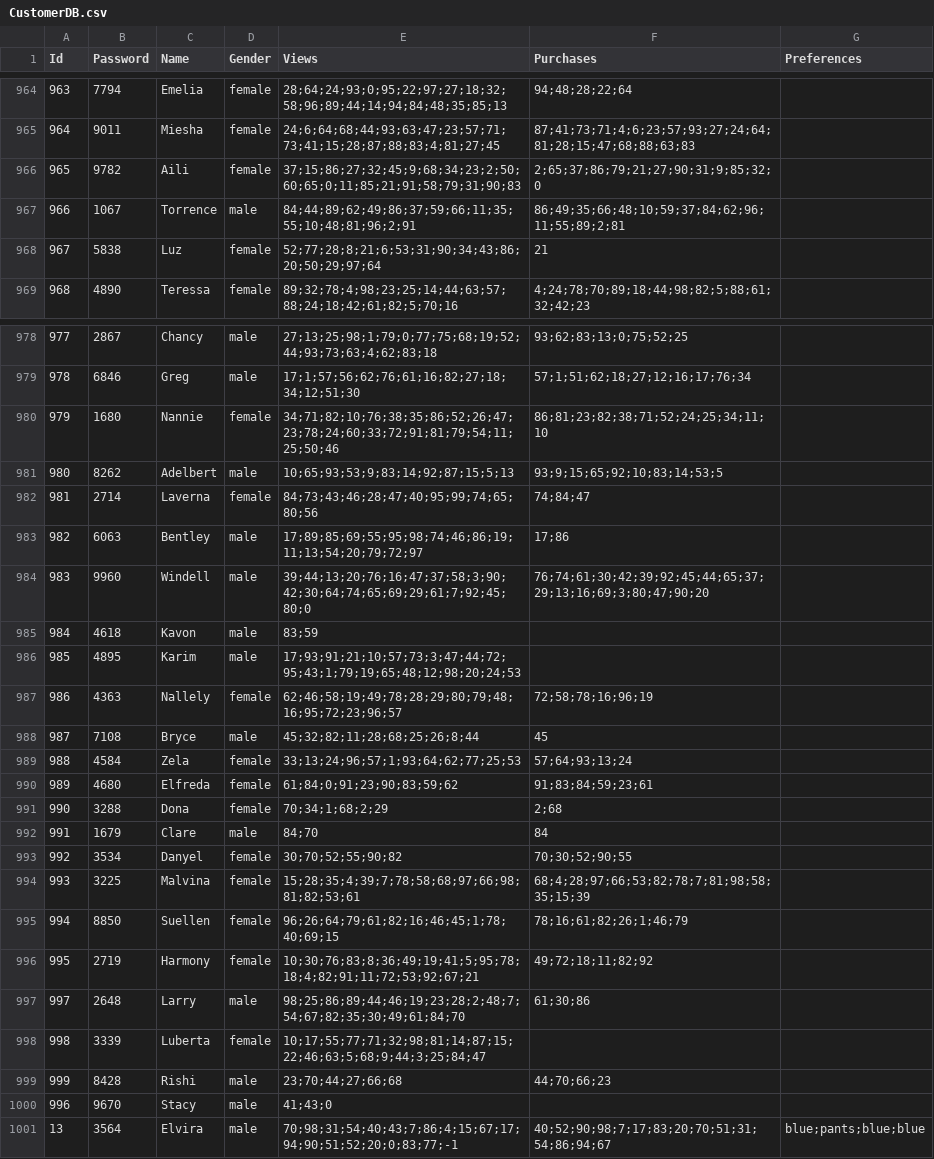
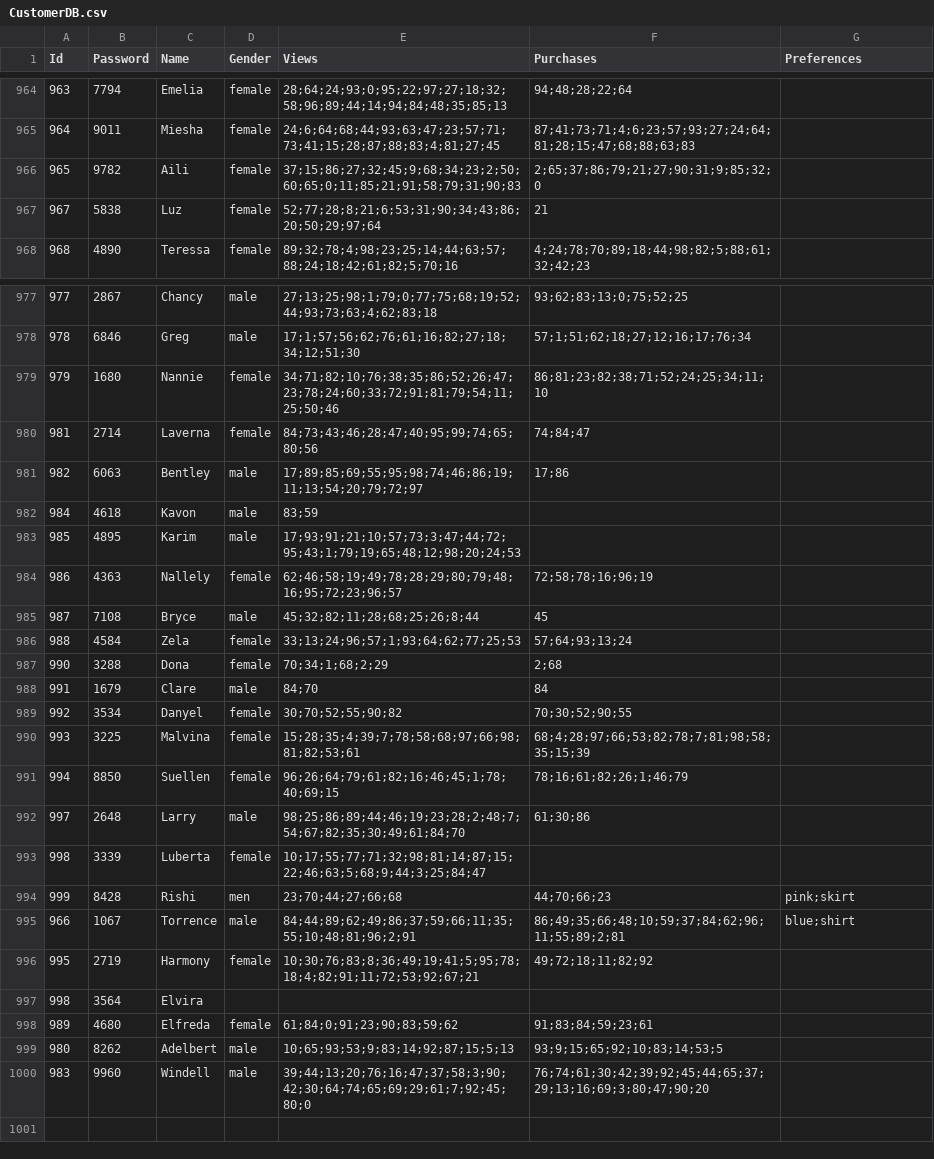
Before and after one commit to FRYoussef/multi-agent-store, a CSV file: DB/CustomerDB.csv, drawn as a sheet; only a part is shown, gaps mark what is left out; removed rows and columns are numbered as before the commit, all else as after; the diff names each change by its address in the sheet, - before the commit and + after, or states it on an @@ line.

```diff
--- a/DB/CustomerDB.csv
+++ b/DB/CustomerDB.csv
-row 967: 966 | 1067 | Torrence | male | 84;44;89;62;49;86;37;59;66;11;35;55;10;48;81;96;2;91 | 86;49;35;66;48;10;59;37;84;62;96;11;55;89;2;81
-D994 (Gender): male
+D994 (Gender): men
-G994 (Preferences): (empty)
+G994 (Preferences): pink;skirt
-row 1000: 996 | 9670 | Stacy | male | 41;43;0
+row 995: 966 | 1067 | Torrence | male | 84;44;89;62;49;86;37;59;66;11;35;55;10;48;81;96;2;91 | 86;49;35;66;48;10;59;37;84;62;96;11;55;89;2;81 | blue;shirt
@@ column A (Id) renumbered in row 997 @@
-D997 (Gender): male
+D997 (Gender): (empty)
-E997 (Views): 70;98;31;54;40;43;7;86;4;15;67;17;94;90;51;52;20;0;83;77;-1
+E997 (Views): (empty)
-F997 (Purchases): 40;52;90;98;7;17;83;20;70;51;31;54;86;94;67
+F997 (Purchases): (empty)
-G997 (Preferences): blue;pants;blue;blue
+G997 (Preferences): (empty)
@@ row 990 moved to row 998: 989 @@
@@ row 981 moved to row 999: 980 @@
@@ row 984 moved to row 1000: 983 @@
```
Also changed, not shown: DB/ClothingDB.csv, 8 other files.
